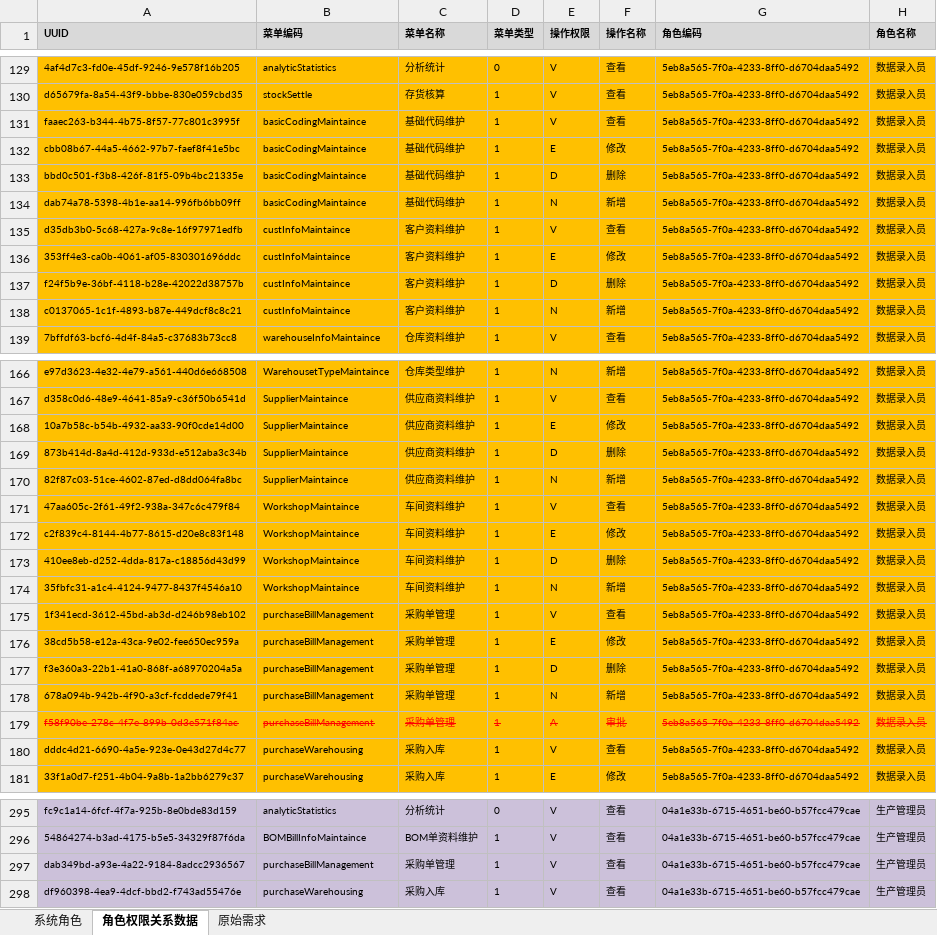
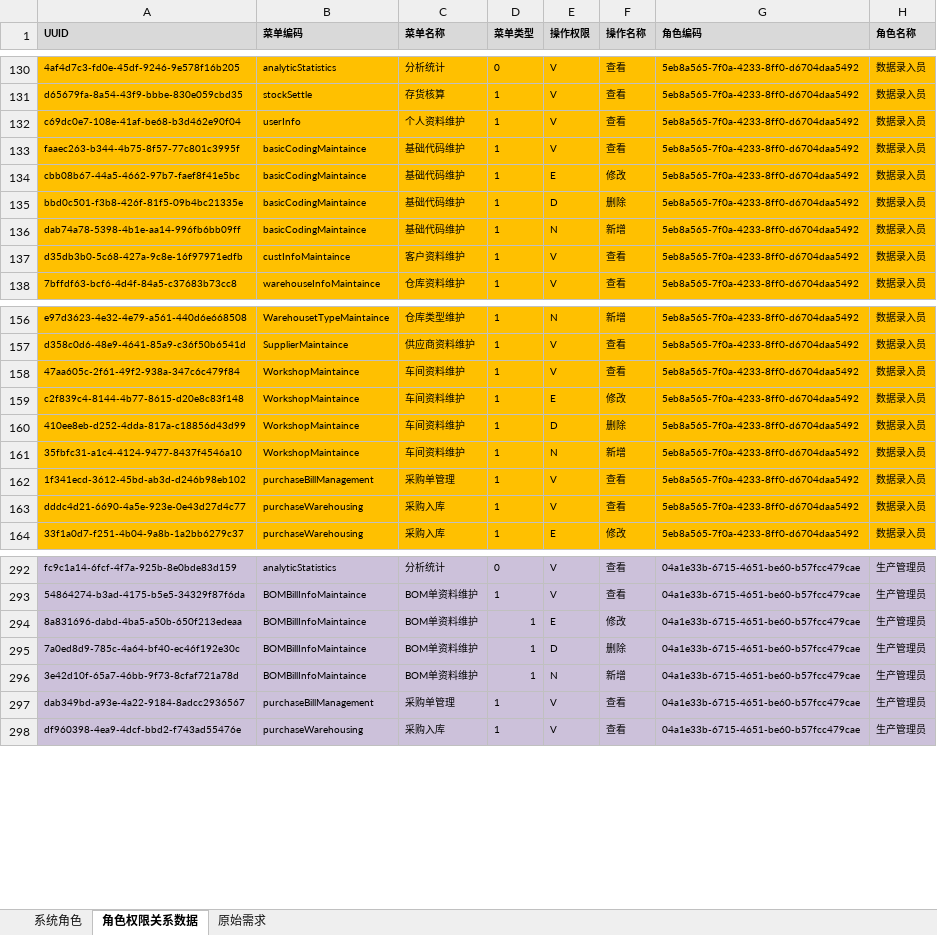
Before and after one commit to ZhangUranus/partner-fq, an Excel workbook: hot-deploy/partner/document/角色权限关系表.xlsx, sheet 角色权限关系数据, drawn as a sheet; only a part is shown, gaps mark what is left out; values as stored, in another font and other column widths than the file's, no borders; removed rows and columns are numbered as before the commit, all else as after; the diff covers the shown part only; the diff names each change by its address in the sheet, - before the commit and + after, or states it on an @@ line.

```diff
--- a/hot-deploy/partner/document/角色权限关系表.xlsx (sheet 角色权限关系数据)
+++ b/hot-deploy/partner/document/角色权限关系表.xlsx (sheet 角色权限关系数据)
@@ row 316 moved to row 132: c69dc0e7-108e-41af-be68-b3d462e90f04 @@
-row 136: 353ff4e3-ca0b-4061-af05-830301696ddc | custInfoMaintaince | 客户资料维护 | 1 | E | 修改 | 5eb8a565-7f0a-4233-8ff0-d6704daa5492 | 数据录入员
-row 137: f24f5b9e-36bf-4118-b28e-42022d38757b | custInfoMaintaince | 客户资料维护 | 1 | D | 删除 | 5eb8a565-7f0a-4233-8ff0-d6704daa5492 | 数据录入员
-row 138: c0137065-1c1f-4893-b87e-449dcf8c8c21 | custInfoMaintaince | 客户资料维护 | 1 | N | 新增 | 5eb8a565-7f0a-4233-8ff0-d6704daa5492 | 数据录入员
-row 168: 10a7b58c-b54b-4932-aa33-90f0cde14d00 | SupplierMaintaince | 供应商资料维护 | 1 | E | 修改 | 5eb8a565-7f0a-4233-8ff0-d6704daa5492 | 数据录入员
-row 169: 873b414d-8a4d-412d-933d-e512aba3c34b | SupplierMaintaince | 供应商资料维护 | 1 | D | 删除 | 5eb8a565-7f0a-4233-8ff0-d6704daa5492 | 数据录入员
-row 170: 82f87c03-51ce-4602-87ed-d8dd064fa8bc | SupplierMaintaince | 供应商资料维护 | 1 | N | 新增 | 5eb8a565-7f0a-4233-8ff0-d6704daa5492 | 数据录入员
-row 176: 38cd5b58-e12a-43ca-9e02-fee650ec959a | purchaseBillManagement | 采购单管理 | 1 | E | 修改 | 5eb8a565-7f0a-4233-8ff0-d6704daa5492 | 数据录入员
-row 177: f3e360a3-22b1-41a0-868f-a68970204a5a | purchaseBillManagement | 采购单管理 | 1 | D | 删除 | 5eb8a565-7f0a-4233-8ff0-d6704daa5492 | 数据录入员
-row 178: 678a094b-942b-4f90-a3cf-fcddede79f41 | purchaseBillManagement | 采购单管理 | 1 | N | 新增 | 5eb8a565-7f0a-4233-8ff0-d6704daa5492 | 数据录入员
-row 179: f58f90be-278c-4f7e-899b-0d3e571f84ac | purchaseBillManagement | 采购单管理 | 1 | A | 审批 | 5eb8a565-7f0a-4233-8ff0-d6704daa5492 | 数据录入员
+row 294: 8a831696-dabd-4ba5-a50b-650f213edeaa | BOMBillInfoMaintaince | BOM单资料维护 | 1 | E | 修改 | 04a1e33b-6715-4651-be60-b57fcc479cae | 生产管理员
+row 295: 7a0ed8d9-785c-4a64-bf40-ec46f192e30c | BOMBillInfoMaintaince | BOM单资料维护 | 1 | D | 删除 | 04a1e33b-6715-4651-be60-b57fcc479cae | 生产管理员
+row 296: 3e42d10f-65a7-46bb-9f73-8cfaf721a78d | BOMBillInfoMaintaince | BOM单资料维护 | 1 | N | 新增 | 04a1e33b-6715-4651-be60-b57fcc479cae | 生产管理员
```
Also changed, not shown: 8 added rows, 11 removed rows and 7 moved rows elsewhere in this sheet, sheet 系统角色, 2 other files.
